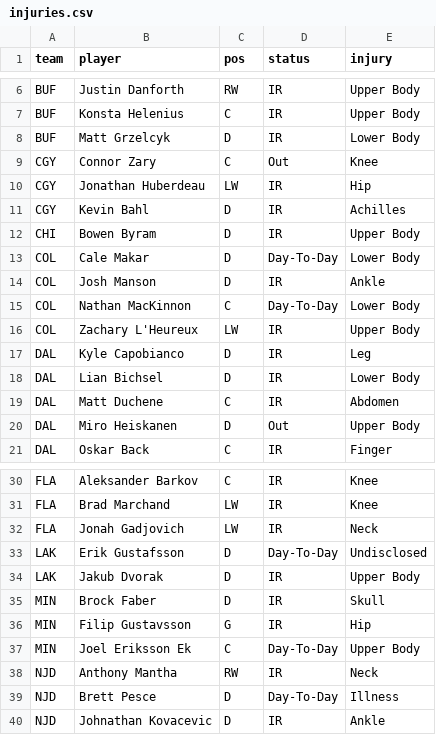
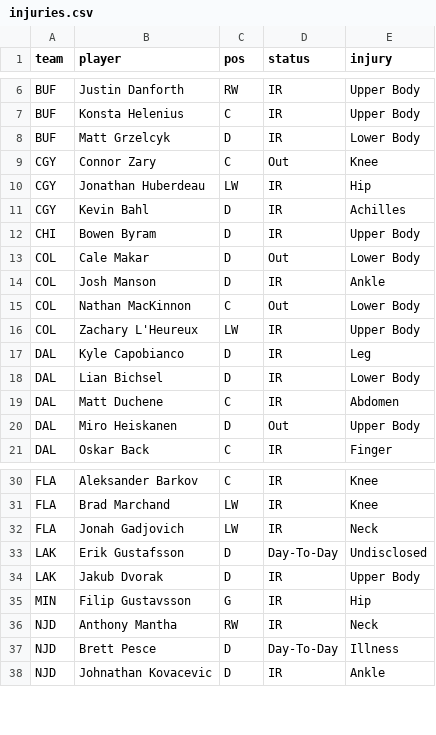
Before and after one commit to marekdoucet/pool-survivor, a CSV file: data/injuries.csv, drawn as a sheet; only a part is shown, gaps mark what is left out.

```diff
--- a/data/injuries.csv
+++ b/data/injuries.csv
@@ -12,5 +12,5 @@ CGY,Kevin Bahl,D,IR,Achilles
 CHI,Bowen Byram,D,IR,Upper Body
-COL,Cale Makar,D,Day-To-Day,Lower Body
+COL,Cale Makar,D,Out,Lower Body
 COL,Josh Manson,D,IR,Ankle
-COL,Nathan MacKinnon,C,Day-To-Day,Lower Body
+COL,Nathan MacKinnon,C,Out,Lower Body
 COL,Zachary L'Heureux,LW,IR,Upper Body
@@ -34,5 +34,3 @@ LAK,Erik Gustafsson,D,Day-To-Day,Undisclosed
 LAK,Jakub Dvorak,D,IR,Upper Body
-MIN,Brock Faber,D,IR,Skull
 MIN,Filip Gustavsson,G,IR,Hip
-MIN,Joel Eriksson Ek,C,Day-To-Day,Upper Body
 NJD,Anthony Mantha,RW,IR,Neck
```
Also changed, not shown: 3 other files.
